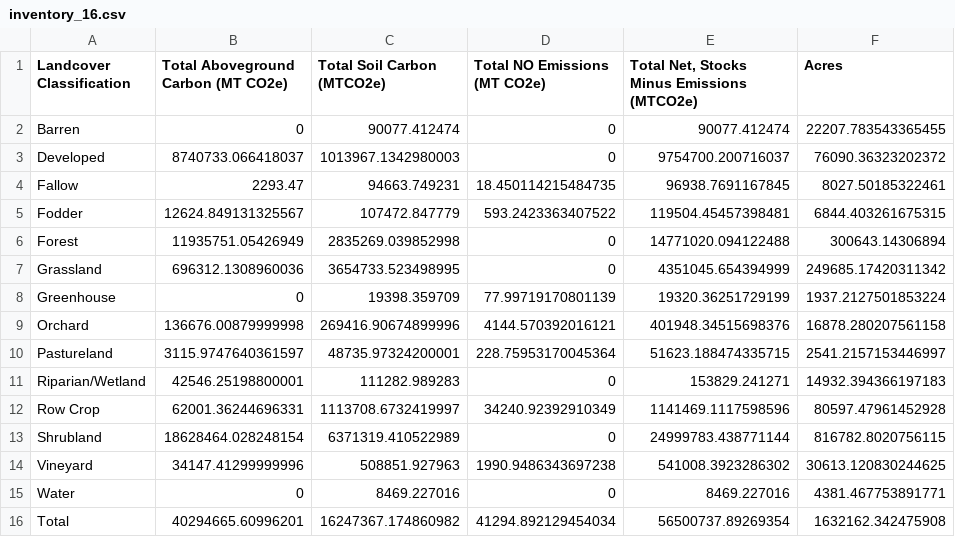
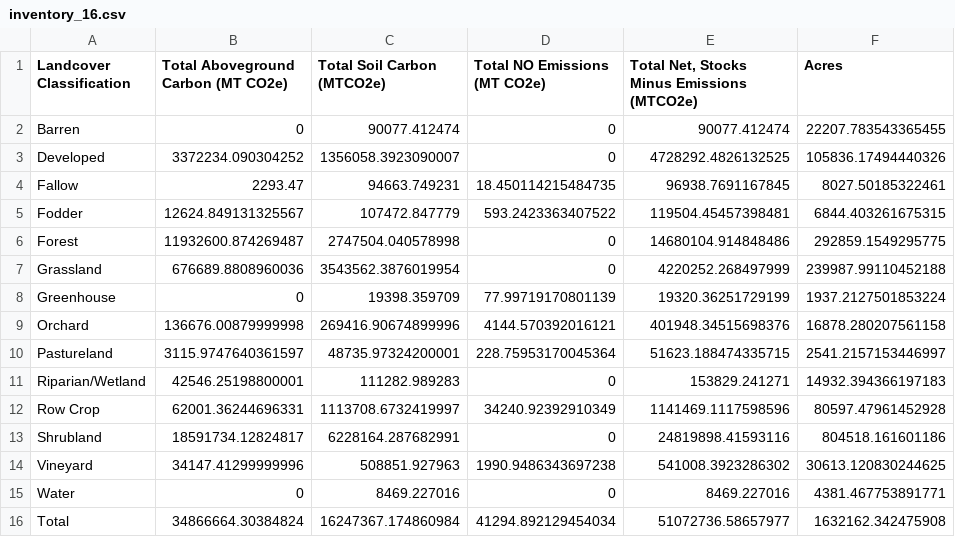
Before and after one commit to gavimk/carboncounters_2021, a CSV file: results/inventory_16.csv, drawn as a sheet.

```diff
--- a/results/inventory_16.csv
+++ b/results/inventory_16.csv
@@ -2,7 +2,7 @@ Landcover Classification,Total Aboveground Carbon (MT CO2e),Total Soil Carbon (M
 Barren,0,90077.412474,0,90077.412474,22207.783543365455
-Developed,8740733.066418037,1013967.1342980003,0,9754700.200716037,76090.36323202372
+Developed,3372234.090304252,1356058.3923090007,0,4728292.4826132525,105836.17494440326
 Fallow,2293.47,94663.749231,18.450114215484735,96938.7691167845,8027.50185322461
 Fodder,12624.849131325567,107472.847779,593.2423363407522,119504.45457398481,6844.403261675315
-Forest,11935751.05426949,2835269.039852998,0,14771020.094122488,300643.14306894
-Grassland,696312.1308960036,3654733.523498995,0,4351045.654394999,249685.17420311342
+Forest,11932600.874269487,2747504.040578998,0,14680104.914848486,292859.1549295775
+Grassland,676689.8808960036,3543562.3876019954,0,4220252.268497999,239987.99110452188
 Greenhouse,0,19398.359709,77.99719170801139,19320.36251729199,1937.2127501853224
@@ -12,5 +12,5 @@ Riparian/Wetland,42546.25198800001,111282.989283,0,153829.241271,14932.394366197
 Row Crop,62001.36244696331,1113708.6732419997,34240.92392910349,1141469.1117598596,80597.47961452928
-Shrubland,18628464.028248154,6371319.410522989,0,24999783.438771144,816782.8020756115
+Shrubland,18591734.12824817,6228164.287682991,0,24819898.41593116,804518.161601186
 Vineyard,34147.41299999996,508851.927963,1990.9486343697238,541008.3923286302,30613.120830244625
 Water,0,8469.227016,0,8469.227016,4381.467753891771
-Total,40294665.60996201,16247367.174860982,41294.892129454034,56500737.89269354,1632162.342475908
+Total,34866664.30384824,16247367.174860984,41294.892129454034,51072736.58657977,1632162.342475908
```
Also changed, not shown: 13 other files.
